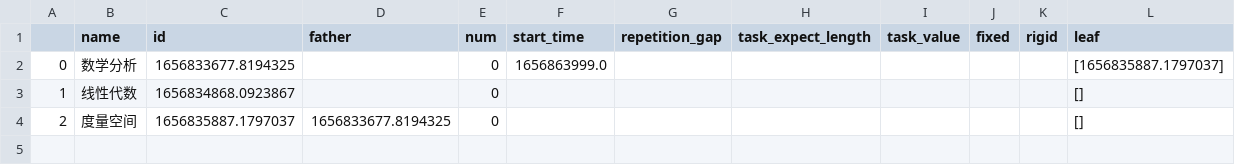
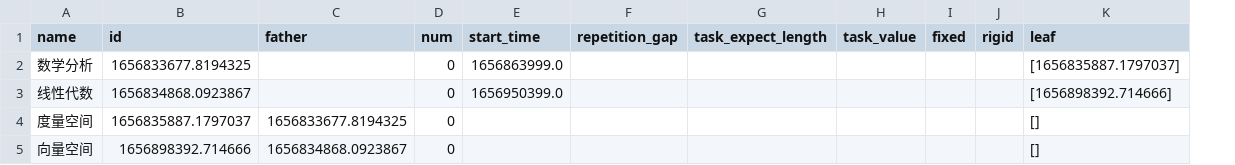
Before and after one commit to fire-lit-band/single-input-gtd, a CSV file: todo.csv, drawn as a sheet; removed rows and columns are numbered as before the commit, all else as after; the diff names each change by its address in the sheet, - before the commit and + after, or states it on an @@ line.

```diff
--- a/todo.csv
+++ b/todo.csv
-column A, rows 2-4: 0 | 1 | 2
-E3 (start_time): (empty)
+E3 (start_time): 1656950399.0
-K3 (leaf): []
+K3 (leaf): [1656898392.714666]
+row 5: 向量空间 | 1656898392.714666 | 1656834868.0923867 | 0 |  |  |  |  |  |  | []
```
Also changed, not shown: 5 other files.
